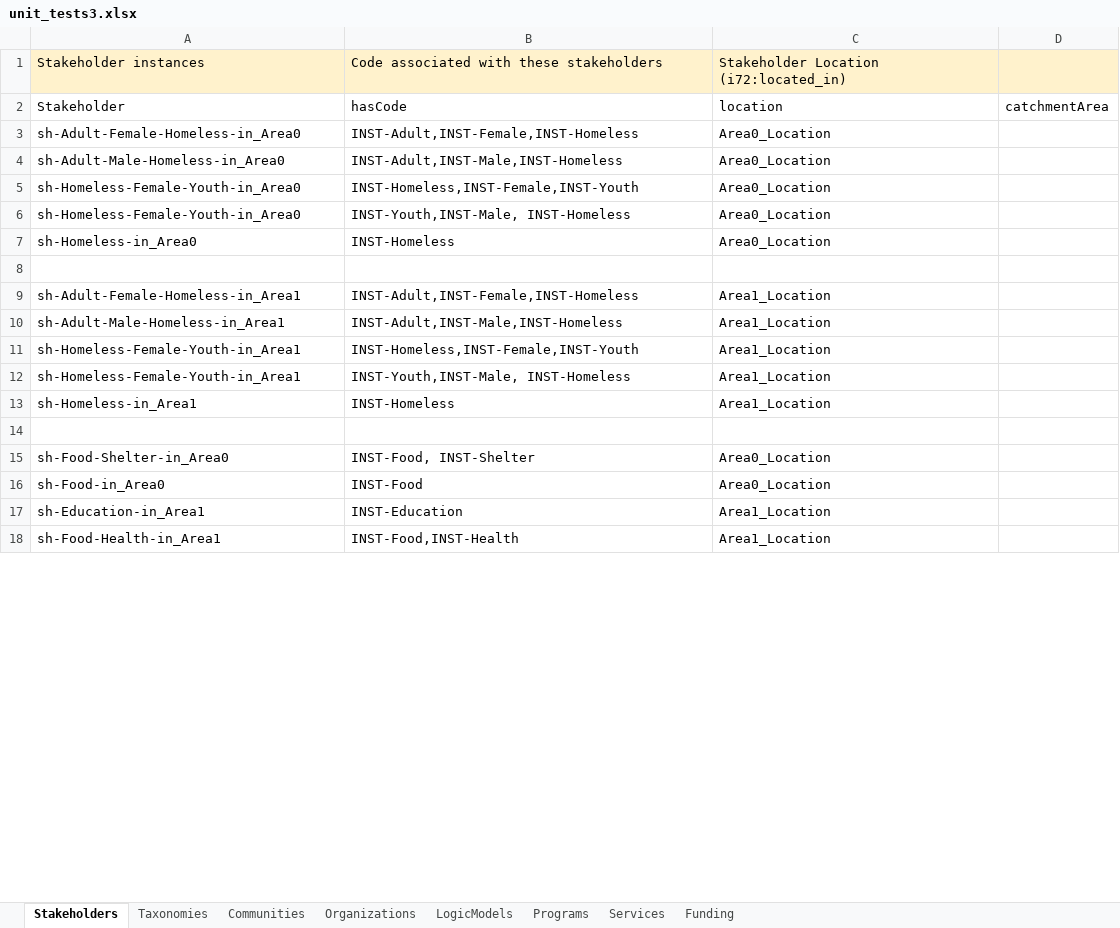
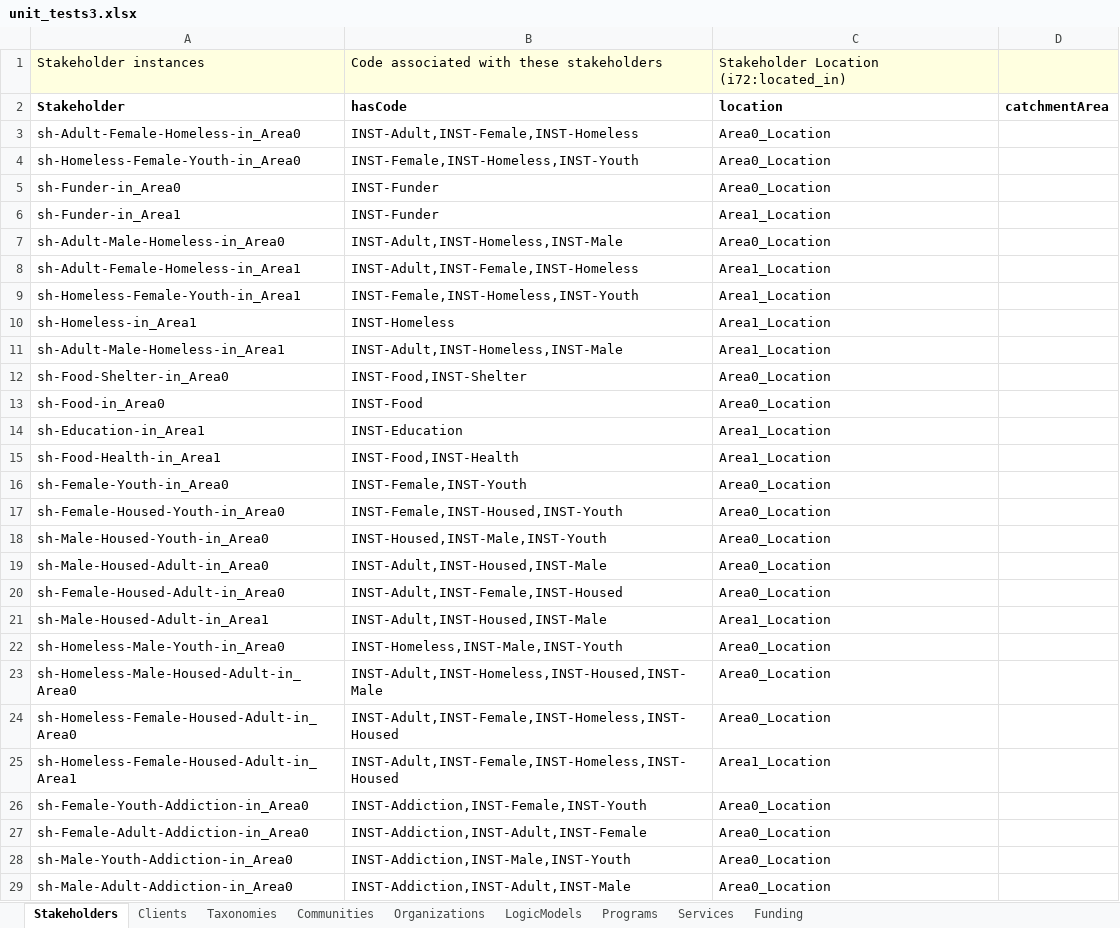
Before and after one commit to csse-uoft/csv2turtle, an Excel workbook: csv/unit_tests3.xlsx, sheet Stakeholders, drawn as a sheet; only a part is shown; values as stored, in another font and other column widths than the file's, no borders; removed rows and columns are numbered as before the commit, all else as after; the diff covers the shown part only; the diff names each change by its address in the sheet, - before the commit and + after, or states it on an @@ line.

Commit message:
updating stakeholders in excel form collected stakeholder definitions in other sheets.

```diff
--- a/csv/unit_tests3.xlsx (sheet Stakeholders)
+++ b/csv/unit_tests3.xlsx (sheet Stakeholders)
+sheet tab: Clients
-A2:D2 bold: off
+A2:D2 bold: on
-row 4: sh-Adult-Male-Homeless-in_Area0 | INST-Adult,INST-Male,INST-Homeless | Area0_Location
-B4: INST-Homeless,INST-Female,INST-Youth
+B4: INST-Female,INST-Homeless,INST-Youth
+row 5: sh-Funder-in_Area0 | INST-Funder | Area0_Location
@@ row 20 moved to row 6: sh-Funder-in_Area1 @@
-A7: sh-Homeless-Female-Youth-in_Area0
+A7: sh-Adult-Male-Homeless-in_Area0
-B7: INST-Youth,INST-Male, INST-Homeless
+B7: INST-Adult,INST-Homeless,INST-Male
@@ row 7 moved to row 37: sh-Homeless-in_Area0 @@
-row 8: (empty)
-row 10: sh-Adult-Male-Homeless-in_Area1 | INST-Adult,INST-Male,INST-Homeless | Area1_Location
-B9: INST-Homeless,INST-Female,INST-Youth
+B9: INST-Female,INST-Homeless,INST-Youth
-row 12: sh-Homeless-Female-Youth-in_Area1 | INST-Youth,INST-Male, INST-Homeless | Area1_Location
-row 11: (empty)
+row 11: sh-Adult-Male-Homeless-in_Area1 | INST-Adult,INST-Homeless,INST-Male | Area1_Location
-B12: INST-Food, INST-Shelter
+B12: INST-Food,INST-Shelter
+row 16: sh-Female-Youth-in_Area0 | INST-Female,INST-Youth | Area0_Location
+row 17: sh-Female-Housed-Youth-in_Area0 | INST-Female,INST-Housed,INST-Youth | Area0_Location
+row 18: sh-Male-Housed-Youth-in_Area0 | INST-Housed,INST-Male,INST-Youth | Area0_Location
+row 19: sh-Male-Housed-Adult-in_Area0 | INST-Adult,INST-Housed,INST-Male | Area0_Location
+row 20: sh-Female-Housed-Adult-in_Area0 | INST-Adult,INST-Female,INST-Housed | Area0_Location
+row 21: sh-Male-Housed-Adult-in_Area1 | INST-Adult,INST-Housed,INST-Male | Area1_Location
+row 22: sh-Homeless-Male-Youth-in_Area0 | INST-Homeless,INST-Male,INST-Youth | Area0_Location
+row 23: sh-Homeless-Male-Housed-Adult-in_Area0 | INST-Adult,INST-Homeless,INST-Housed,INST-Male | Area0_Location
+row 24: sh-Homeless-Female-Housed-Adult-in_Area0 | INST-Adult,INST-Female,INST-Homeless,INST-Housed | Area0_Location
+row 25: sh-Homeless-Female-Housed-Adult-in_Area1 | INST-Adult,INST-Female,INST-Homeless,INST-Housed | Area1_Location
+row 26: sh-Female-Youth-Addiction-in_Area0 | INST-Addiction,INST-Female,INST-Youth | Area0_Location
+row 27: sh-Female-Adult-Addiction-in_Area0 | INST-Addiction,INST-Adult,INST-Female | Area0_Location
+row 28: sh-Male-Youth-Addiction-in_Area0 | INST-Addiction,INST-Male,INST-Youth | Area0_Location
+row 29: sh-Male-Adult-Addiction-in_Area0 | INST-Addiction,INST-Adult,INST-Male | Area0_Location
```
Also changed, not shown: 6 added rows and 2 edited cells elsewhere in this sheet, sheet LogicModels, sheet Organizations, sheet Services, sheet Funding, sheet Communities, formulas that keep their value, 2 other files.
